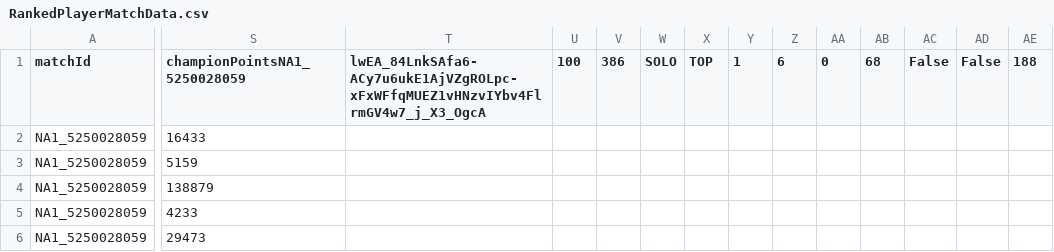
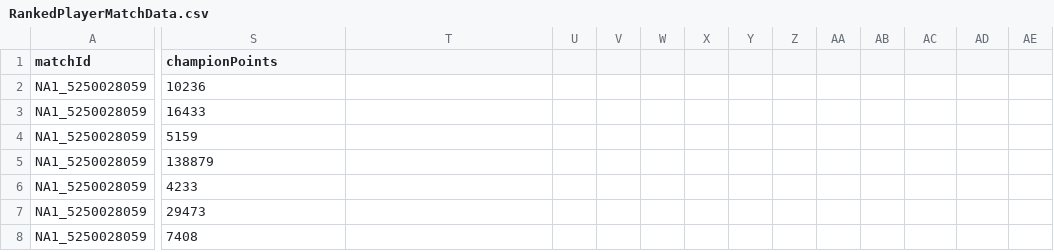
Before and after one commit to mdcUM/swiftplay-analysis, a CSV file: data/GOLD_II/RankedPlayerMatchData.csv, drawn as a sheet; only a part is shown, gaps mark what is left out; the shorter side is filled out with more unchanged rows; rows hold the shown columns only; the diff covers the shown part only; the diff names each change by its address in the sheet, - before the commit and + after, or states it on an @@ line.

```diff
--- a/data/GOLD_II/RankedPlayerMatchData.csv
+++ b/data/GOLD_II/RankedPlayerMatchData.csv
-S1: championPointsNA1_5250028059
+S1: championPoints
-T1: lwEA_84LnkSAfa6-ACy7u6ukE1AjVZgROLpc-xFxWFfqMUEZ1vHNzvIYbv4FlrmGV4w7_j_X3_OgcA
+T1: (empty)
-U1: 100
+U1: (empty)
-V1: 386
+V1: (empty)
-W1: SOLO
+W1: (empty)
-X1: TOP
+X1: (empty)
-Y1: 1
+Y1: (empty)
-Z1: 6
+Z1: (empty)
-AA1: 0
+AA1: (empty)
-AB1: 68
+AB1: (empty)
-AC1: False
+AC1: (empty)
-AD1: False
+AD1: (empty)
-AE1: 188
+AE1: (empty)
+row 2: NA1_5250028059 | 10236
```
Also changed, not shown: 6 edited cells elsewhere in this file, data/GOLD_II/RankedMatches.csv, data/GOLD_II/SwiftplayMatches.csv, 11 other files.
